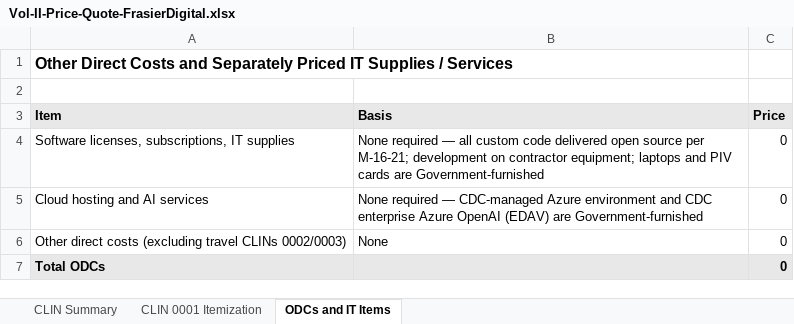
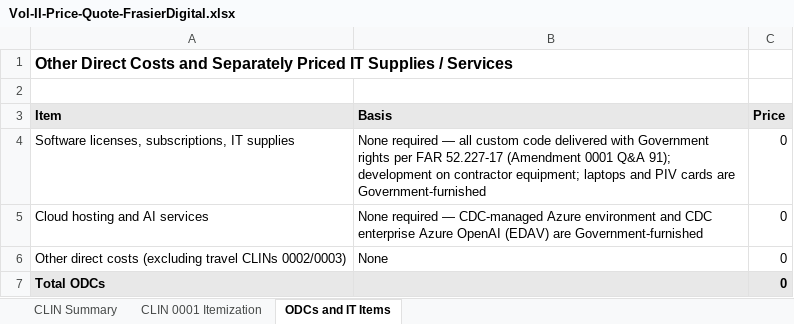
Before and after one commit to jwfrasier/ai-agent-proposal-tool, an Excel workbook: docs/responses/2026-09-04-cdc-vaers/out/Vol-II-Price-Quote-FrasierDigital.xlsx, sheet ODCs and IT Items, drawn as a sheet; values as stored, in another font and other column widths than the file's, no borders; the diff names each change by its address in the sheet, - before the commit and + after, or states it on an @@ line.

```diff
--- a/docs/responses/2026-09-04-cdc-vaers/out/Vol-II-Price-Quote-FrasierDigital.xlsx (sheet ODCs and IT Items)
+++ b/docs/responses/2026-09-04-cdc-vaers/out/Vol-II-Price-Quote-FrasierDigital.xlsx (sheet ODCs and IT Items)
-B4 (Basis): …code delivered open source per M-16-21; development on…
+B4 (Basis): …code delivered with Government rights per FAR 52.227-17 (Amendment 0001 Q&A 91); development on…
```
Also changed, not shown: sheet CLIN Summary, 14 other files.
